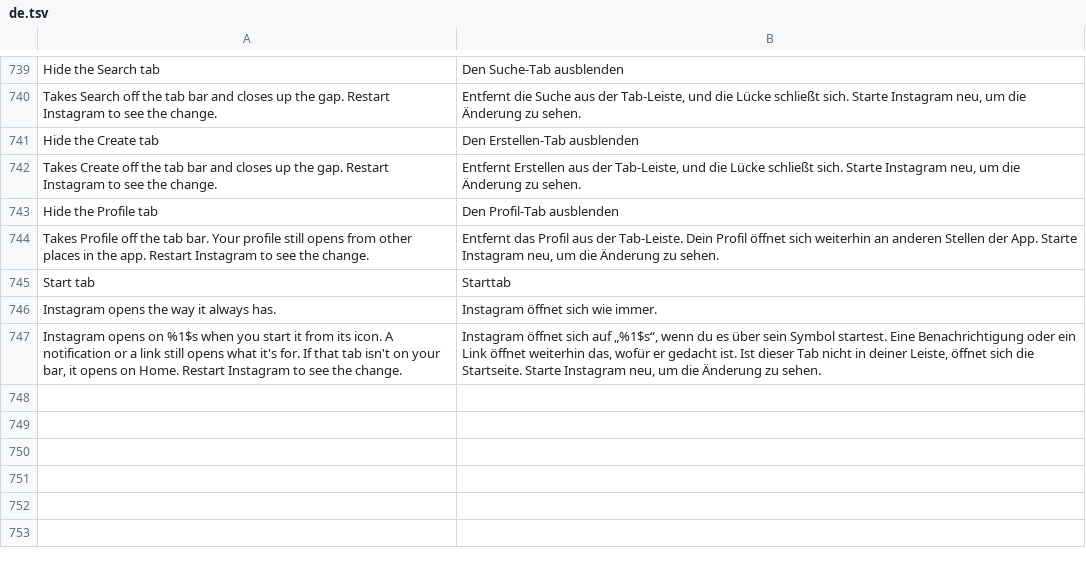
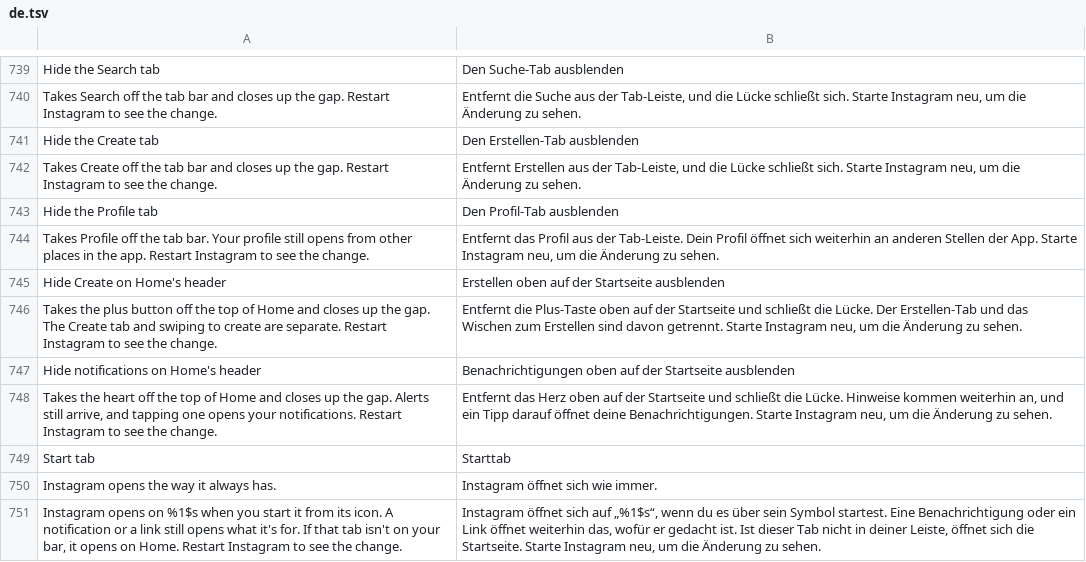
Before and after one commit to SysAdminDoc/HushGram, a TSV file: extensions/shared/library/src/main/l10n/de.tsv, drawn as a sheet; only a part is shown, gaps mark what is left out; the diff names each change by its address in the sheet, - before the commit and + after, or states it on an @@ line.

Commit message:
feat(navigation): hide Create and notifications on Home's header
Two switches under Tab bar, both off to start, on the Hide the Reels tab
patch. They take the plus button and the heart off the top of Home. The
header is built without them, so no gap is left, and Messages and the
stories row are untouched.

Home's header is MainFeedActionBar, a class that keeps its name. Its draw
method (A08, the one taking the session and a state) builds every button
from the state's list of descriptors (03iJ.A01 on the target build). The
state's constructor takes that list first, so it's handed to
HomeHeader.buttons as the constructor starts, and the answer replaces it.
Descriptors are two types: the image button (03iL, which A03 wires and
whose constructor stores the icon resource id) and the notifications heart
(03iM, a sibling of the same superclass that the draw method asks about by
instance-of). Two stubs written by the patch read the icon and ask for the
heart. Create is told by its icon's resource name (instagram_add_), the
way Hide the Threads button names its icon, so a numeric id is never
guessed.

HomeHeaderHookTest proves the shape and the hook on the declared build and
the six other 450 builds. Each hide is counted in the diagnostics report
under the Reels tab line.

```diff
--- a/extensions/shared/library/src/main/l10n/de.tsv
+++ b/extensions/shared/library/src/main/l10n/de.tsv
+row 745: Hide Create on Home's header | Erstellen oben auf der Startseite ausblenden
+row 746: Takes the plus button off the top of Home and closes up the gap. The Create tab and swiping to create are separate. Restart Instagram to see the change. | Entfernt die Plus-Taste oben auf der Startseite und schließt die Lücke. Der Erstellen-Tab und das Wischen zum Erstellen sind davon getrennt. Starte Instagram neu, um die Änderung zu sehen.
+row 747: Hide notifications on Home's header | Benachrichtigungen oben auf der Startseite ausblenden
+row 748: Takes the heart off the top of Home and closes up the gap. Alerts still arrive, and tapping one opens your notifications. Restart Instagram to see the change. | Entfernt das Herz oben auf der Startseite und schließt die Lücke. Hinweise kommen weiterhin an, und ein Tipp darauf öffnet deine Benachrichtigungen. Starte Instagram neu, um die Änderung zu sehen.
```
Also changed, not shown: extensions/shared/library/src/main/l10n/es.tsv, extensions/shared/library/src/main/l10n/in.tsv, 18 other files.
